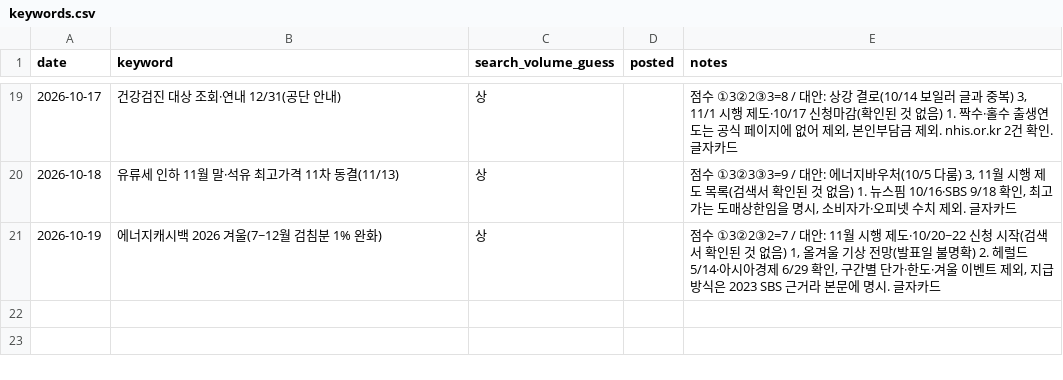
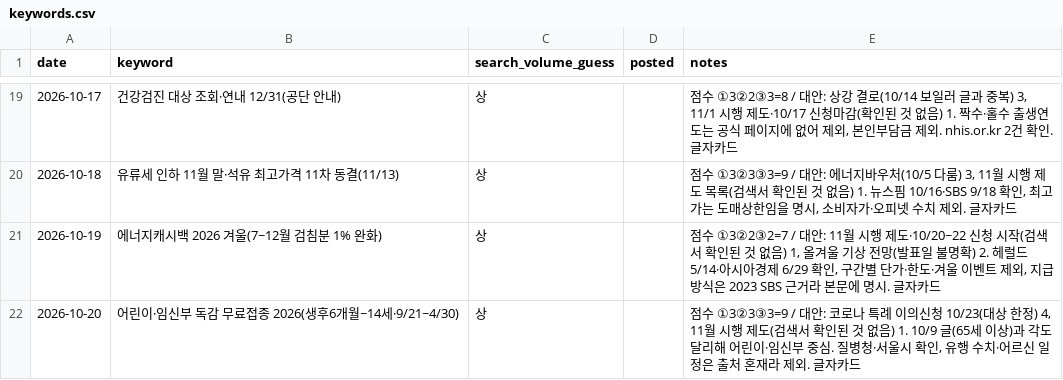
Before and after one commit to helperpanda/agent-hq, a CSV file: divisions/blog/keywords.csv, drawn as a sheet; only a part is shown, gaps mark what is left out.

Commit message:
auto: blog

```diff
--- a/divisions/blog/keywords.csv
+++ b/divisions/blog/keywords.csv
@@ -21 +21,2 @@ date,keyword,search_volume_guess,posted,notes
 2026-10-19,에너지캐시백 2026 겨울(7~12월 검침분 1% 완화),상,,"점수 ①3②2③2=7 / 대안: 11월 시행 제도·10/20~22 신청 시작(검색서 확인된 것 없음) 1, 올겨울 기상 전망(발표일 불명확) 2. 헤럴드 5/14·아시아경제 6/29 확인, 구간별 단가·한도·겨울 이벤트 제외, 지급방식은 2023 SBS 근거라 본문에 명시. 글자카드"
+2026-10-20,어린이·임신부 독감 무료접종 2026(생후6개월~14세·9/21~4/30),상,,"점수 ①3②3③3=9 / 대안: 코로나 특례 이의신청 10/23(대상 한정) 4, 11월 시행 제도(검색서 확인된 것 없음) 1. 10/9 글(65세 이상)과 각도 달리해 어린이·임신부 중심. 질병청·서울시 확인, 유행 수치·어르신 일정은 출처 혼재라 제외. 글자카드"
```
Also changed, not shown: 3 other files.
